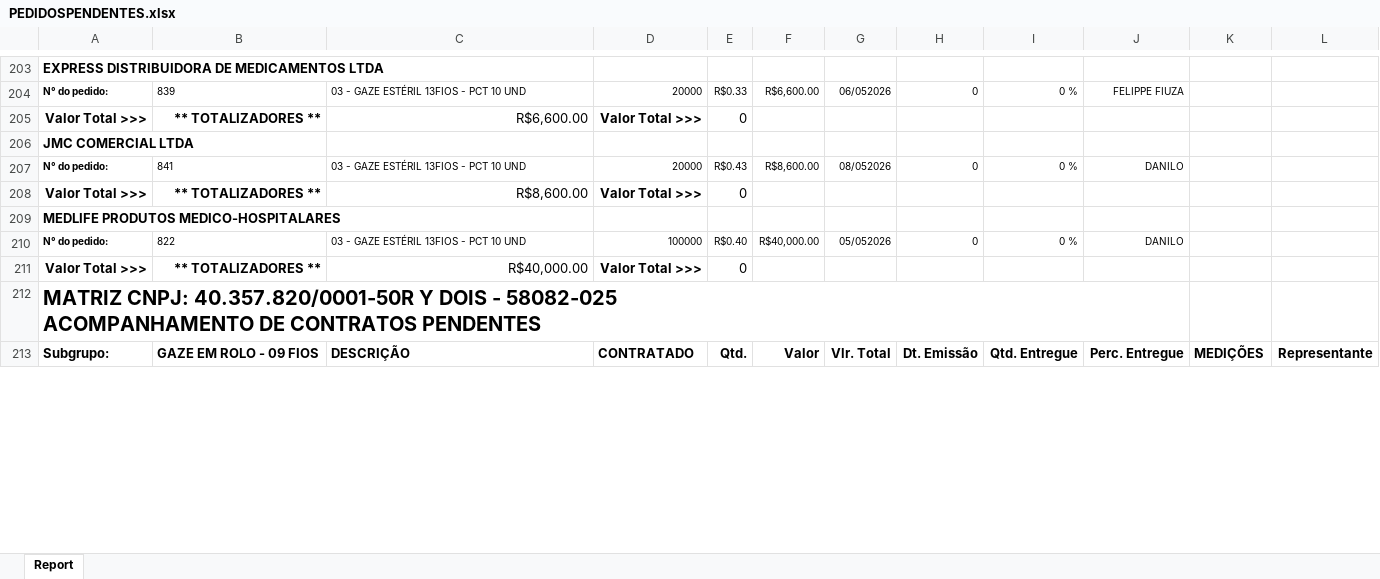
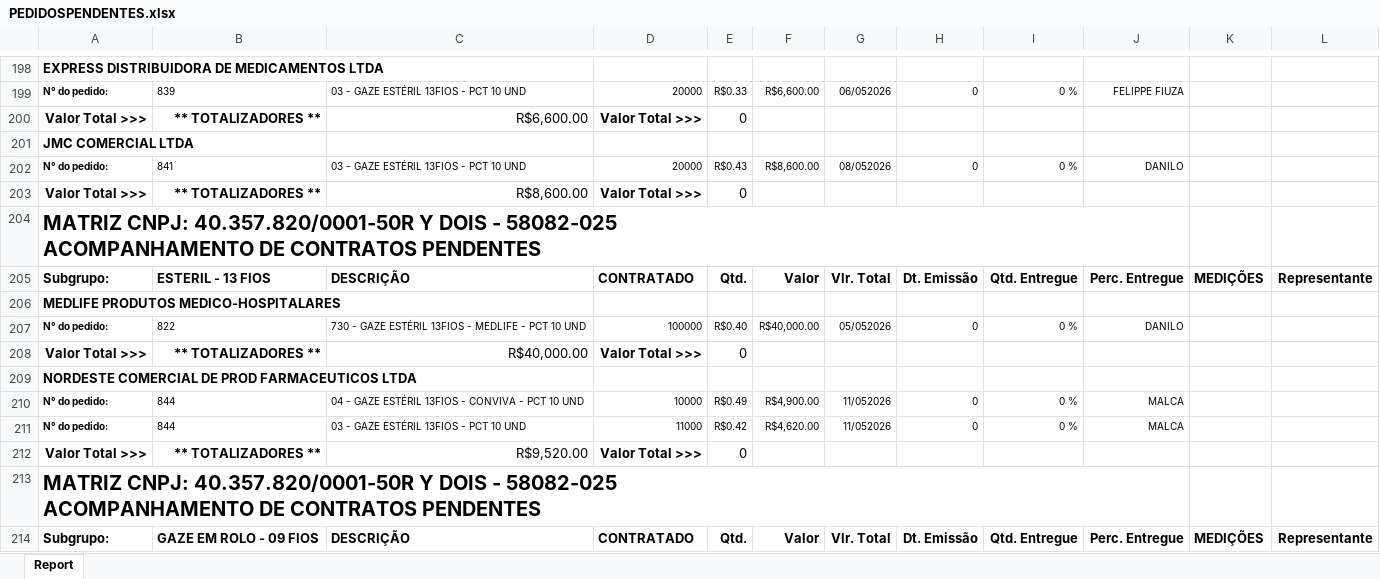
Before and after one commit to fabiosilvavendas-byte/CRM_Medtextil2.0, an Excel workbook: dados/PEDIDOSPENDENTES.xlsx, sheet Report, drawn as a sheet; only a part is shown, gaps mark what is left out; values as stored, in another font and other column widths than the file's, no borders; addresses are those after the commit; ↵ is a line break in a cell; the diff covers the shown part only; the diff names each change by its address in the sheet, - before the commit and + after, or states it on an @@ line.

```diff
--- a/dados/PEDIDOSPENDENTES.xlsx (sheet Report)
+++ b/dados/PEDIDOSPENDENTES.xlsx (sheet Report)
+row 204: MATRIZ CNPJ: 40.357.820/0001-50R Y DOIS - 58082-025 ↵ ACOMPANHAMENTO DE CONTRATOS PENDENTES
+row 205: Subgrupo: | ESTERIL - 13 FIOS | DESCRIÇÃO | CONTRATADO | Qtd. | Valor | Vlr. Total | Dt. Emissão | Qtd. Entregue | Perc. Entregue | MEDIÇÕES | Representante
-C207: 03 - GAZE ESTÉRIL 13FIOS - PCT 10 UND
+C207: 730 - GAZE ESTÉRIL 13FIOS - MEDLIFE - PCT 10 UND
+row 209: NORDESTE COMERCIAL DE PROD FARMACEUTICOS LTDA
+row 210: N° do pedido: | 844 | 04 - GAZE ESTÉRIL 13FIOS - CONVIVA - PCT 10 UND | 10000 | R$0.49 | R$4,900.00 | 11/052026 | 0 | 0 % | MALCA
+row 211: N° do pedido: | 844 | 03 - GAZE ESTÉRIL 13FIOS - PCT 10 UND | 11000 | R$0.42 | R$4,620.00 | 11/052026 | 0 | 0 % | MALCA
+row 212: Valor Total >>> | ** TOTALIZADORES ** | R$9,520.00 | Valor Total >>> | 0
```
Also changed, not shown: 5 added rows, 10 removed rows, 1 moved row and 27 edited cells elsewhere in this sheet, dados/CONSULTA_VENDEDORES.xlsx, dados/XLS_Grid_LANCAMENTO A RECEBER.xlsx.
